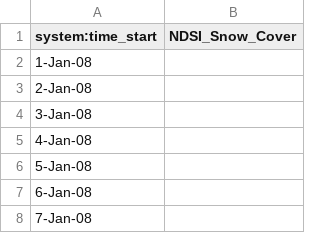
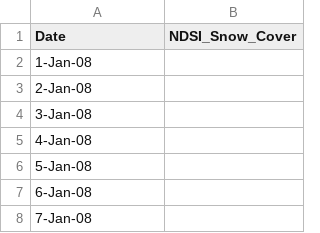
Before and after one commit to June-Skeeter/FishIsland_Processing, a CSV file: Snow_Cover_FishIsland.csv, drawn as a sheet; only a part is shown.

```diff
--- a/Snow_Cover_FishIsland.csv
+++ b/Snow_Cover_FishIsland.csv
@@ -1,2 +1,2 @@
-system:time_start,NDSI_Snow_Cover
+Date,NDSI_Snow_Cover
 1-Jan-08,
```
Also changed, not shown: 11 other files.
